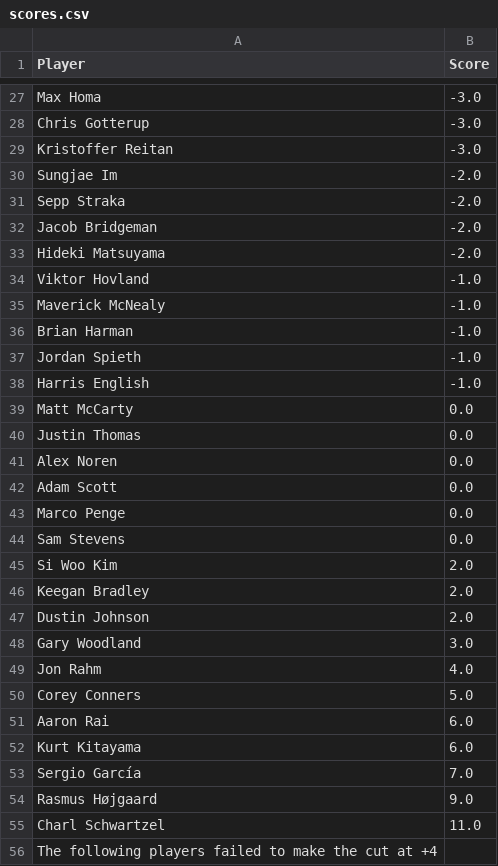
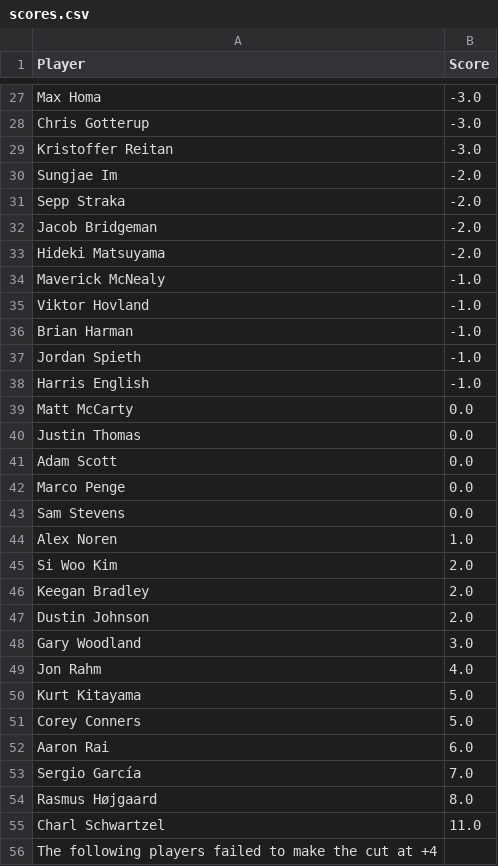
Before and after one commit to jaredbuck1994/Masters, a CSV file: scores.csv, drawn as a sheet; only a part is shown, gaps mark what is left out.

Commit message:
update scores 2026-04-12 12:03:31

```diff
--- a/scores.csv
+++ b/scores.csv
@@ -33,4 +33,4 @@ Jacob Bridgeman,-2.0
 Hideki Matsuyama,-2.0
+Maverick McNealy,-1.0
 Viktor Hovland,-1.0
-Maverick McNealy,-1.0
 Brian Harman,-1.0
@@ -40,3 +40,2 @@ Matt McCarty,0.0
 Justin Thomas,0.0
-Alex Noren,0.0
 Adam Scott,0.0
@@ -44,2 +43,3 @@ Marco Penge,0.0
 Sam Stevens,0.0
+Alex Noren,1.0
 Si Woo Kim,2.0
@@ -49,7 +49,7 @@ Gary Woodland,3.0
 Jon Rahm,4.0
+Kurt Kitayama,5.0
 Corey Conners,5.0
 Aaron Rai,6.0
-Kurt Kitayama,6.0
 Sergio García,7.0
-Rasmus Højgaard,9.0
+Rasmus Højgaard,8.0
 Charl Schwartzel,11.0
```
